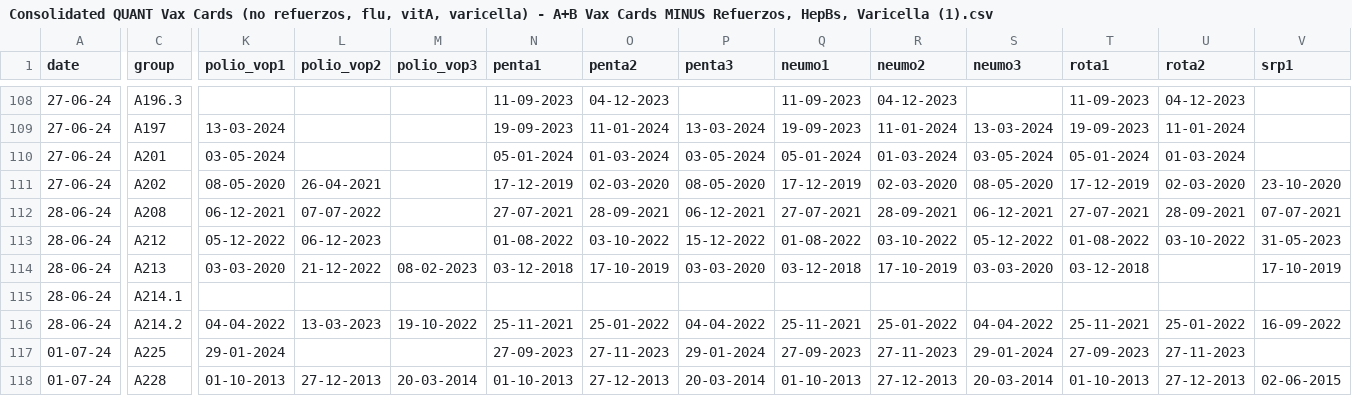
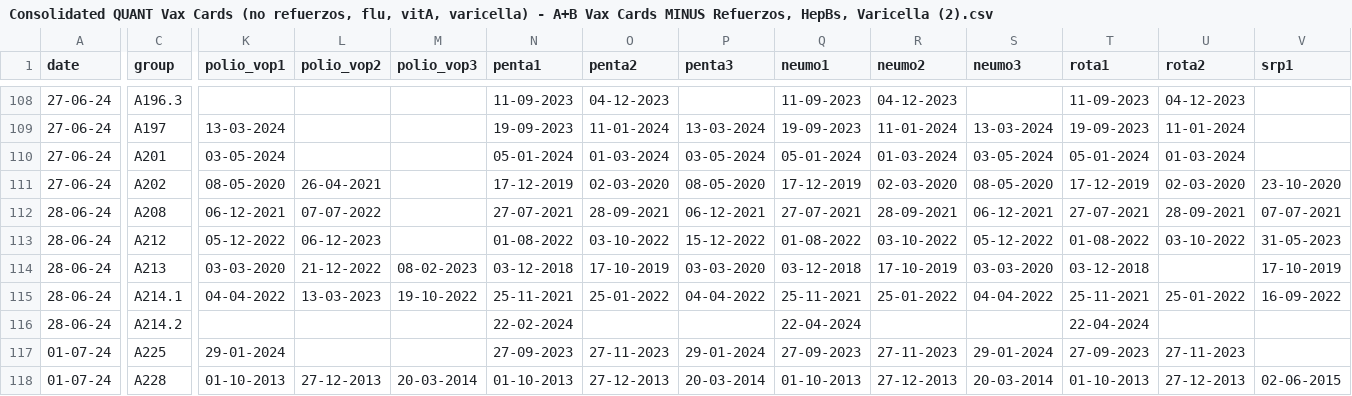
Before and after one commit to reenakag/Reena-Roatan-SRT-2024, a CSV file: Consolidated QUANT Vax Cards (no refuerzos, flu, vitA, varicella) - A+B Vax Cards MINUS Refuerzos, HepBs, Varicella (2).csv (was Consolidated QUANT Vax Cards (no refuerzos, flu, vitA, varicella) - A+B Vax Cards MINUS Refuerzos, HepBs, Varicella (1).csv), drawn as a sheet; only a part is shown, gaps mark what is left out; the diff covers the shown part only; the diff names each change by its address in the sheet, - before the commit and + after, or states it on an @@ line.

```diff
--- a/Consolidated QUANT Vax Cards (no refuerzos, flu, vitA, varicella) - A+B Vax Cards MINUS Refuerzos, HepBs, Varicella (1).csv
+++ b/Consolidated QUANT Vax Cards (no refuerzos, flu, vitA, varicella) - A+B Vax Cards MINUS Refuerzos, HepBs, Varicella (2).csv
-K115 (polio_vop1): (empty)
+K115 (polio_vop1): 04-04-2022
-L115 (polio_vop2): (empty)
+L115 (polio_vop2): 13-03-2023
-M115 (polio_vop3): (empty)
+M115 (polio_vop3): 19-10-2022
-N115 (penta1): (empty)
+N115 (penta1): 25-11-2021
-O115 (penta2): (empty)
+O115 (penta2): 25-01-2022
-P115 (penta3): (empty)
+P115 (penta3): 04-04-2022
-Q115 (neumo1): (empty)
+Q115 (neumo1): 25-11-2021
-R115 (neumo2): (empty)
+R115 (neumo2): 25-01-2022
-S115 (neumo3): (empty)
+S115 (neumo3): 04-04-2022
-T115 (rota1): (empty)
+T115 (rota1): 25-11-2021
-U115 (rota2): (empty)
+U115 (rota2): 25-01-2022
-V115 (srp1): (empty)
+V115 (srp1): 16-09-2022
-K116 (polio_vop1): 04-04-2022
+K116 (polio_vop1): (empty)
-L116 (polio_vop2): 13-03-2023
+L116 (polio_vop2): (empty)
-M116 (polio_vop3): 19-10-2022
+M116 (polio_vop3): (empty)
-N116 (penta1): 25-11-2021
+N116 (penta1): 22-02-2024
-O116 (penta2): 25-01-2022
+O116 (penta2): (empty)
-P116 (penta3): 04-04-2022
+P116 (penta3): (empty)
-Q116 (neumo1): 25-11-2021
+Q116 (neumo1): 22-04-2024
-R116 (neumo2): 25-01-2022
+R116 (neumo2): (empty)
-S116 (neumo3): 04-04-2022
+S116 (neumo3): (empty)
-T116 (rota1): 25-11-2021
+T116 (rota1): 22-04-2024
-U116 (rota2): 25-01-2022
+U116 (rota2): (empty)
-V116 (srp1): 16-09-2022
+V116 (srp1): (empty)
```
Also changed, not shown: 10 edited cells elsewhere in this file, 3 other files.
